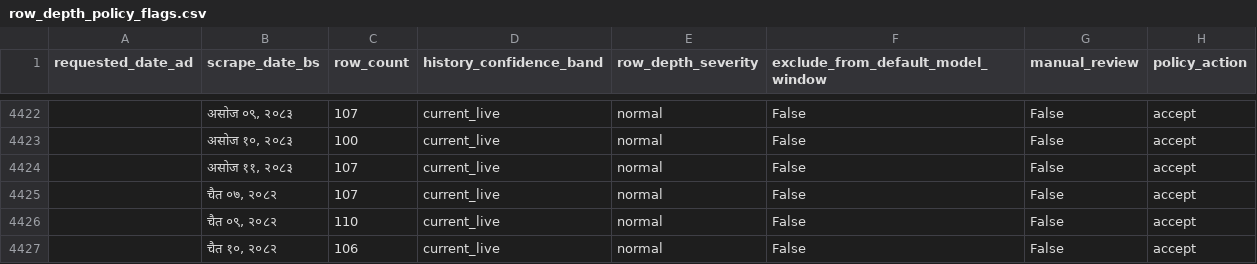
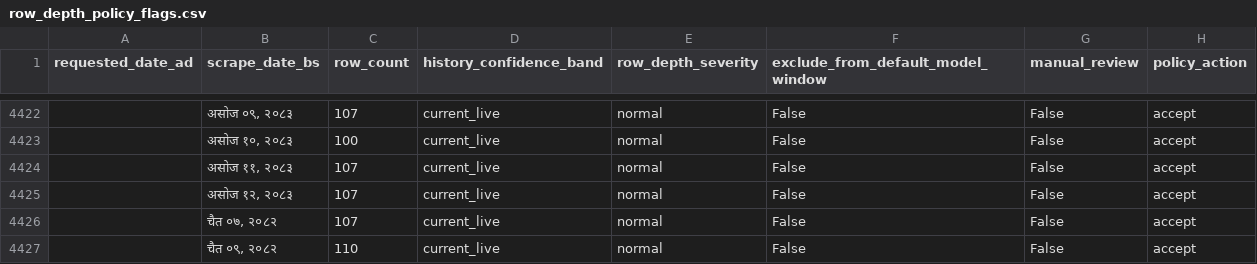
Before and after one commit to GaneshPokharel-tech/kalimati-saathi, a CSV file: data/processed/row_depth_policy_flags.csv, drawn as a sheet; only a part is shown, gaps mark what is left out; the shorter side is filled out with more unchanged rows.

```diff
--- a/data/processed/row_depth_policy_flags.csv
+++ b/data/processed/row_depth_policy_flags.csv
@@ -4424,2 +4424,3 @@
 ,"असोज ११, २०८३",107,current_live,normal,False,False,accept
+,"असोज १२, २०८३",107,current_live,normal,False,False,accept
 ,"चैत ०७, २०८२",107,current_live,normal,False,False,accept
```
Also changed, not shown: data/processed/commodity_name_counts.csv, data/processed/commodity_normalization_fuzzy_pairs.csv, 8 other files.
